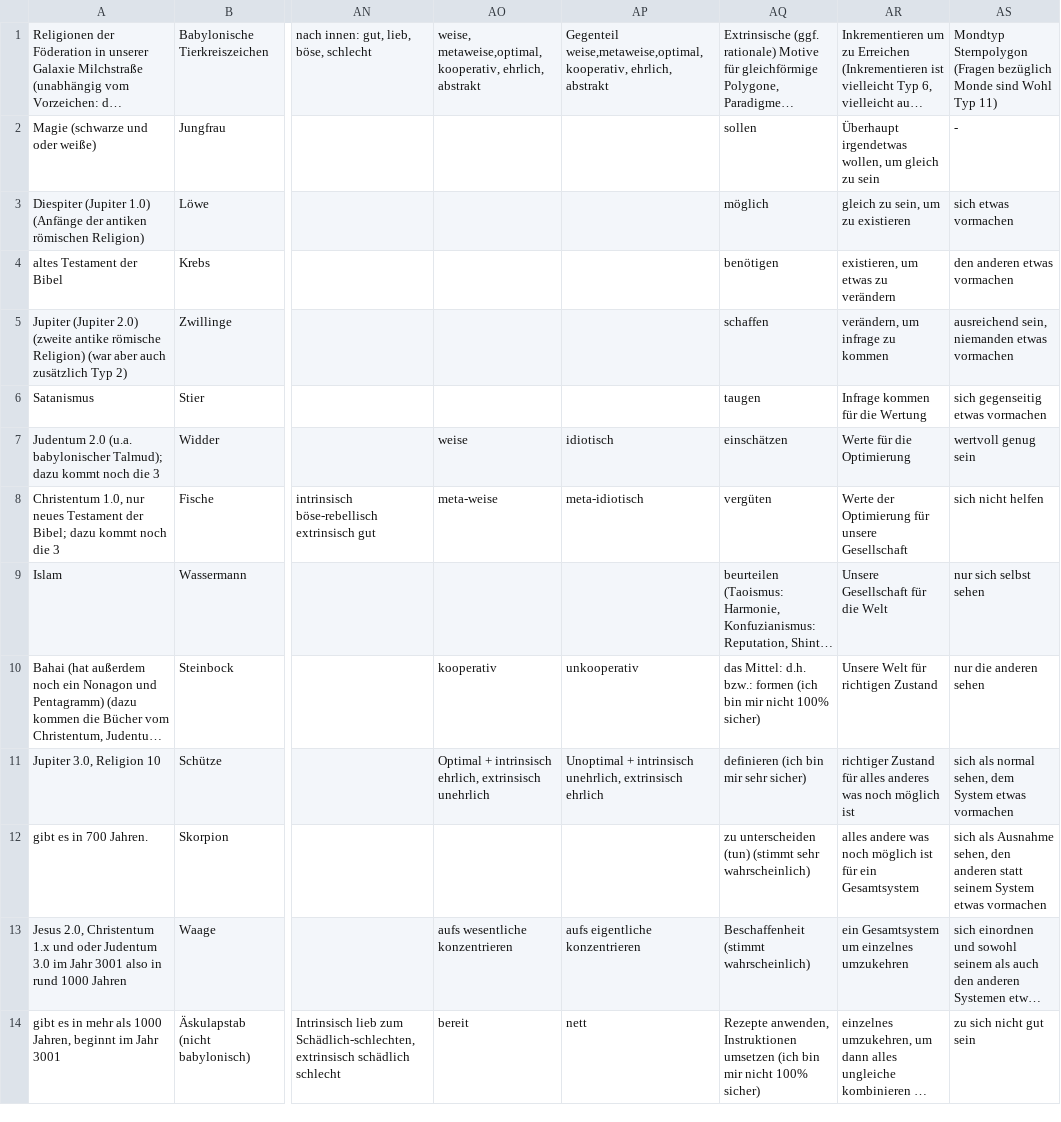
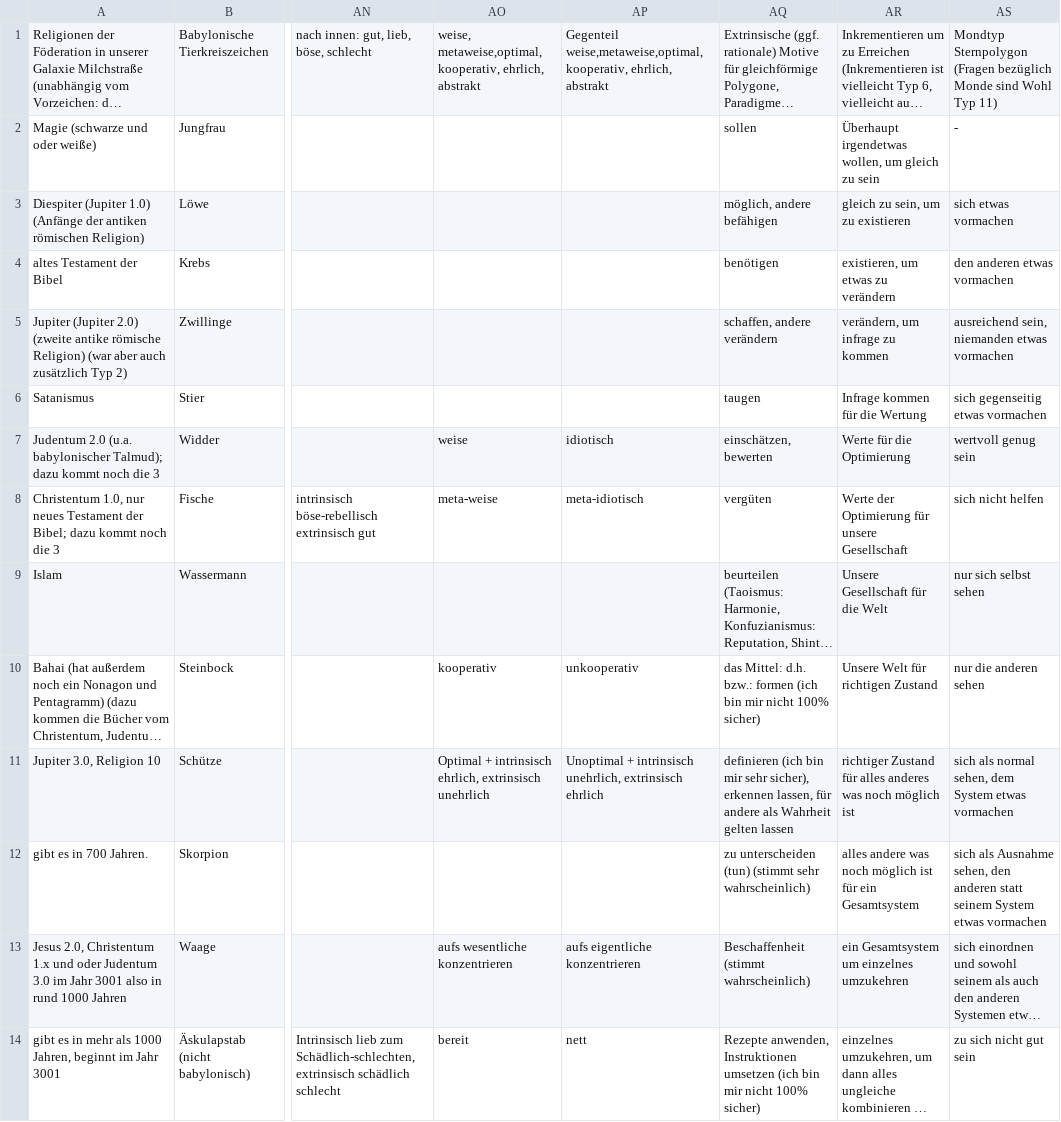
Before and after one commit to githubuser2000/reta-23-07-20, a CSV file: religion.csv, drawn as a sheet; only a part is shown, gaps mark what is left out; long unchanged cells end in …; the diff names each change by its address in the sheet, - before the commit and + after, or states it on an @@ line.

Commit message:
weitere 1/n extrinsische Motive

```diff
--- a/religion.csv
+++ b/religion.csv
-AQ3: möglich
+AQ3: möglich, andere befähigen
-AQ5: schaffen
+AQ5: schaffen, andere verändern
-AQ7: einschätzen
+AQ7: einschätzen, bewerten
-AQ11: …mir sehr sicher)
+AQ11: …mir sehr sicher), erkennen lassen, für andere als Wahrheit gelten lassen
```
